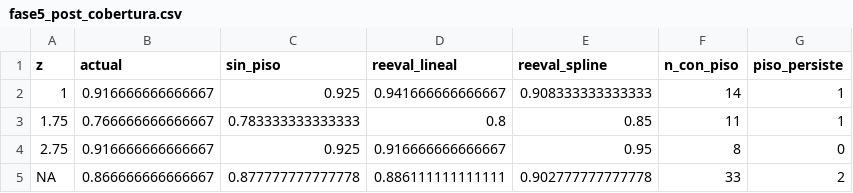
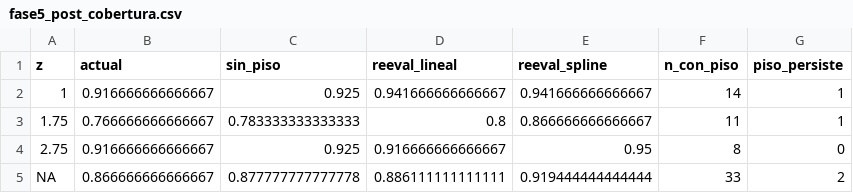
Before and after one commit to Segon03/funresMech, a CSV file: validation/tablas/fase5_post_cobertura.csv, drawn as a sheet.

```diff
--- a/validation/tablas/fase5_post_cobertura.csv
+++ b/validation/tablas/fase5_post_cobertura.csv
@@ -1,5 +1,5 @@
 "z","actual","sin_piso","reeval_lineal","reeval_spline","n_con_piso","piso_persiste"
-1,0.916666666666667,0.925,0.941666666666667,0.908333333333333,14,1
-1.75,0.766666666666667,0.783333333333333,0.8,0.85,11,1
+1,0.916666666666667,0.925,0.941666666666667,0.941666666666667,14,1
+1.75,0.766666666666667,0.783333333333333,0.8,0.866666666666667,11,1
 2.75,0.916666666666667,0.925,0.916666666666667,0.95,8,0
-NA,0.866666666666667,0.877777777777778,0.886111111111111,0.902777777777778,33,2
+NA,0.866666666666667,0.877777777777778,0.886111111111111,0.919444444444444,33,2
```
Also changed, not shown: validation/tablas/fase5_analisis_A_cobertura_alternativas.csv, validation/tablas/fase5_post_calibracion_chequeos.csv, 7 other files.
